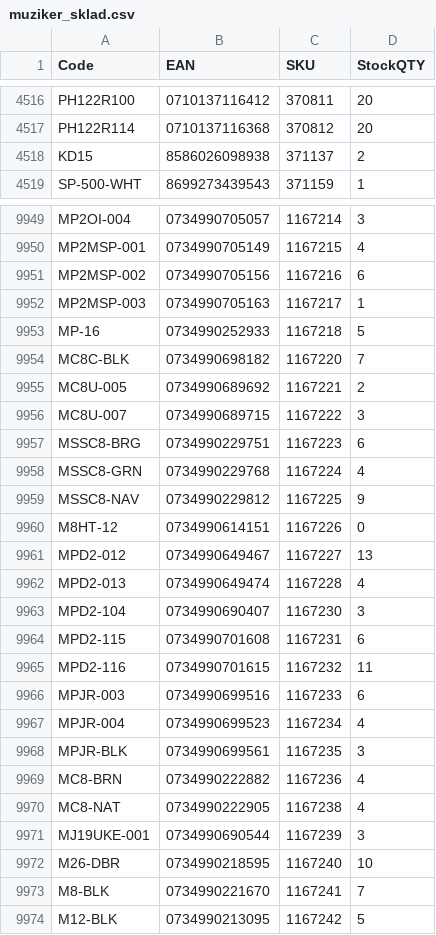
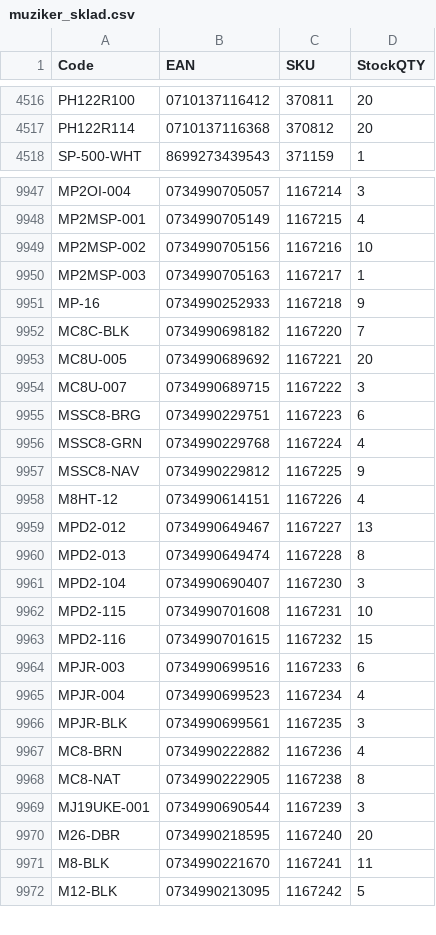
Before and after one commit to AlL4music/Imusic, a CSV file: stock/muziker_sklad.csv, drawn as a sheet; only a part is shown, gaps mark what is left out; the diff covers the shown part only.

```diff
--- a/stock/muziker_sklad.csv
+++ b/stock/muziker_sklad.csv
@@ -4517,3 +4517,2 @@ PH122R100;0710137116412;370811;20
 PH122R114;0710137116368;370812;20
-KD15;8586026098938;371137;2
 SP-500-WHT;8699273439543;371159;1
@@ -9950,7 +9948,7 @@ MP2OI-004;0734990705057;1167214;3
 MP2MSP-001;0734990705149;1167215;4
-MP2MSP-002;0734990705156;1167216;6
+MP2MSP-002;0734990705156;1167216;10
 MP2MSP-003;0734990705163;1167217;1
-MP-16;0734990252933;1167218;5
+MP-16;0734990252933;1167218;9
 MC8C-BLK;0734990698182;1167220;7
-MC8U-005;0734990689692;1167221;2
+MC8U-005;0734990689692;1167221;20
 MC8U-007;0734990689715;1167222;3
@@ -9959,8 +9957,8 @@ MSSC8-GRN;0734990229768;1167224;4
 MSSC8-NAV;0734990229812;1167225;9
-M8HT-12;0734990614151;1167226;0
+M8HT-12;0734990614151;1167226;4
 MPD2-012;0734990649467;1167227;13
-MPD2-013;0734990649474;1167228;4
+MPD2-013;0734990649474;1167228;8
 MPD2-104;0734990690407;1167230;3
-MPD2-115;0734990701608;1167231;6
-MPD2-116;0734990701615;1167232;11
+MPD2-115;0734990701608;1167231;10
+MPD2-116;0734990701615;1167232;15
 MPJR-003;0734990699516;1167233;6
@@ -9969,6 +9967,6 @@ MPJR-BLK;0734990699561;1167235;3
 MC8-BRN;0734990222882;1167236;4
-MC8-NAT;0734990222905;1167238;4
+MC8-NAT;0734990222905;1167238;8
 MJ19UKE-001;0734990690544;1167239;3
-M26-DBR;0734990218595;1167240;10
-M8-BLK;0734990221670;1167241;7
+M26-DBR;0734990218595;1167240;20
+M8-BLK;0734990221670;1167241;11
 M12-BLK;0734990213095;1167242;5
```
Also changed, not shown: 8 added rows, 1 removed row, 18 moved rows and 88 edited cells elsewhere in this file, stock/3dmx_sklad.csv, stock/alexim_sklad.csv, 9 other files.
